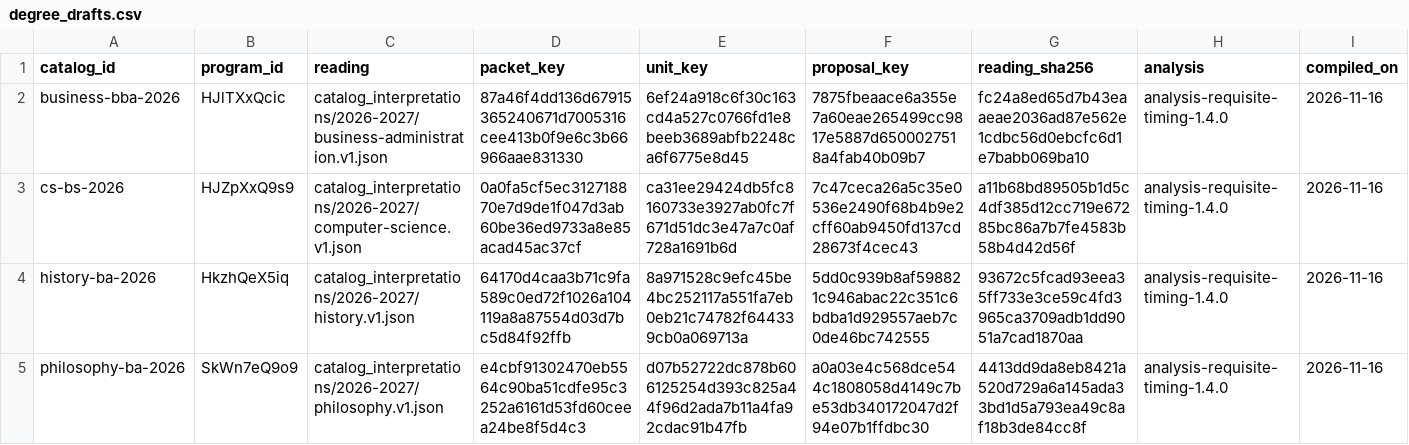
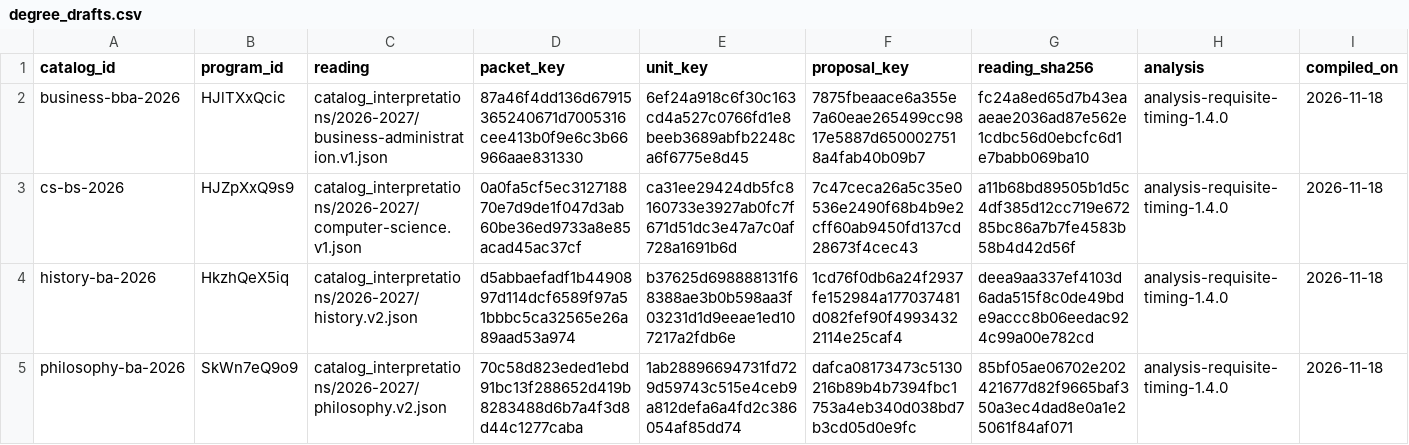
Before and after one commit to cedar-collective/cedar, a CSV file: institution/unm/degree_drafts/degree_drafts.csv, drawn as a sheet.

```diff
--- a/institution/unm/degree_drafts/degree_drafts.csv
+++ b/institution/unm/degree_drafts/degree_drafts.csv
@@ -1,5 +1,5 @@
 "catalog_id","program_id","reading","packet_key","unit_key","proposal_key","reading_sha256","analysis","compiled_on"
-"business-bba-2026","HJlTXxQcic","catalog_interpretations/2026-2027/business-administration.v1.json","87a46f4dd136d67915365240671d7005316cee413b0f9e6c3b66966aae831330","6ef24a918c6f30c163cd4a527c0766fd1e8beeb3689abfb2248ca6f6775e8d45","7875fbeaace6a355e7a60eae265499cc9817e5887d6500027518a4fab40b09b7","fc24a8ed65d7b43eaaeae2036ad87e562e1cdbc56d0ebcfc6d1e7babb069ba10","analysis-requisite-timing-1.4.0","2026-11-16"
-"cs-bs-2026","HJZpXxQ9s9","catalog_interpretations/2026-2027/computer-science.v1.json","0a0fa5cf5ec312718870e7d9de1f047d3ab60be36ed9733a8e85acad45ac37cf","ca31ee29424db5fc8160733e3927ab0fc7f671d51dc3e47a7c0af728a1691b6d","7c47ceca26a5c35e0536e2490f68b4b9e2cff60ab9450fd137cd28673f4cec43","a11b68bd89505b1d5c4df385d12cc719e67285bc86a7b7fe4583b58b4d42d56f","analysis-requisite-timing-1.4.0","2026-11-16"
-"history-ba-2026","HkzhQeX5iq","catalog_interpretations/2026-2027/history.v1.json","64170d4caa3b71c9fa589c0ed72f1026a104119a8a87554d03d7bc5d84f92ffb","8a971528c9efc45be4bc252117a551fa7eb0eb21c74782f644339cb0a069713a","5dd0c939b8af598821c946abac22c351c6bdba1d929557aeb7c0de46bc742555","93672c5fcad93eea35ff733e3ce59c4fd3965ca3709adb1dd9051a7cad1870aa","analysis-requisite-timing-1.4.0","2026-11-16"
-"philosophy-ba-2026","SkWn7eQ9o9","catalog_interpretations/2026-2027/philosophy.v1.json","e4cbf91302470eb5564c90ba51cdfe95c3252a6161d53fd60ceea24be8f5d4c3","d07b52722dc878b606125254d393c825a44f96d2ada7b11a4fa92cdac91b47fb","a0a03e4c568dce544c1808058d4149c7be53db340172047d2f94e07b1ffdbc30","4413dd9da8eb8421a520d729a6a145ada33bd1d5a793ea49c8af18b3de84cc8f","analysis-requisite-timing-1.4.0","2026-11-16"
+"business-bba-2026","HJlTXxQcic","catalog_interpretations/2026-2027/business-administration.v1.json","87a46f4dd136d67915365240671d7005316cee413b0f9e6c3b66966aae831330","6ef24a918c6f30c163cd4a527c0766fd1e8beeb3689abfb2248ca6f6775e8d45","7875fbeaace6a355e7a60eae265499cc9817e5887d6500027518a4fab40b09b7","fc24a8ed65d7b43eaaeae2036ad87e562e1cdbc56d0ebcfc6d1e7babb069ba10","analysis-requisite-timing-1.4.0","2026-11-18"
+"cs-bs-2026","HJZpXxQ9s9","catalog_interpretations/2026-2027/computer-science.v1.json","0a0fa5cf5ec312718870e7d9de1f047d3ab60be36ed9733a8e85acad45ac37cf","ca31ee29424db5fc8160733e3927ab0fc7f671d51dc3e47a7c0af728a1691b6d","7c47ceca26a5c35e0536e2490f68b4b9e2cff60ab9450fd137cd28673f4cec43","a11b68bd89505b1d5c4df385d12cc719e67285bc86a7b7fe4583b58b4d42d56f","analysis-requisite-timing-1.4.0","2026-11-18"
+"history-ba-2026","HkzhQeX5iq","catalog_interpretations/2026-2027/history.v2.json","d5abbaefadf1b4490897d114dcf6589f97a51bbbc5ca32565e26a89aad53a974","b37625d698888131f68388ae3b0b598aa3f03231d1d9eeae1ed107217a2fdb6e","1cd76f0db6a24f2937fe152984a177037481d082fef90f49934322114e25caf4","deea9aa337ef4103d6ada515f8c0de49bde9accc8b06eedac924c99a00e782cd","analysis-requisite-timing-1.4.0","2026-11-18"
+"philosophy-ba-2026","SkWn7eQ9o9","catalog_interpretations/2026-2027/philosophy.v2.json","70c58d823eded1ebd91bc13f288652d419b8283488d6b7a4f3d8d44c1277caba","1ab28896694731fd729d59743c515e4ceb9a812defa6a4fd2c386054af85dd74","dafca08173473c5130216b89b4b7394fbc1753a4eb340d038bd7b3cd05d0e9fc","85bf05ae06702e202421677d82f9665baf350a3ec4dad8e0a1e25061f84af071","analysis-requisite-timing-1.4.0","2026-11-18"
```
Also changed, not shown: institution/unm/degree_drafts/degree_roadmap_nodes.csv, 11 other files.
